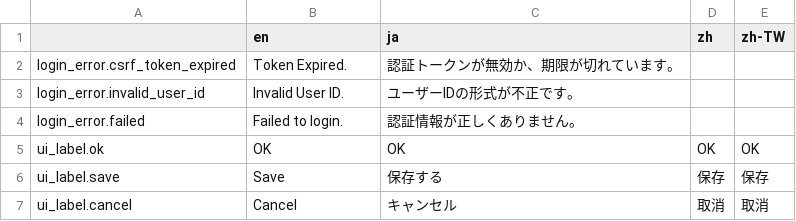
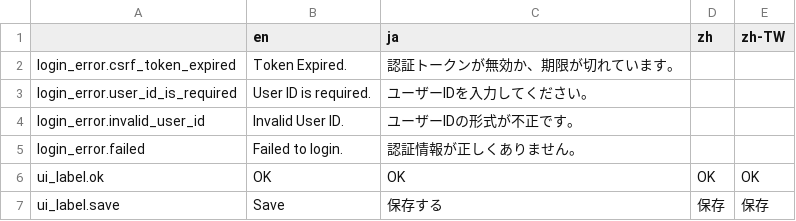
Before and after one commit to pickles2/px2-clover, a CSV file: public/resources/data/language.csv, drawn as a sheet; only a part is shown; the shorter side is filled out with more unchanged rows; the diff names each change by its address in the sheet, - before the commit and + after, or states it on an @@ line.

```diff
--- a/public/resources/data/language.csv
+++ b/public/resources/data/language.csv
+row 3: login_error.user_id_is_required | User ID is required. | ユーザーIDを入力してください。
```
Also changed, not shown: 15 other files.
